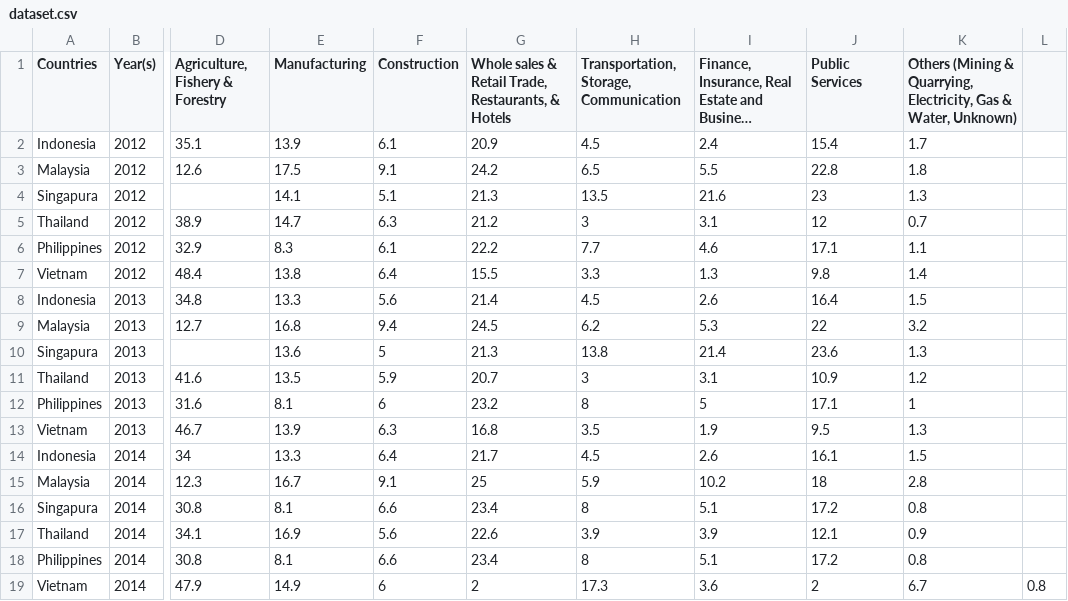
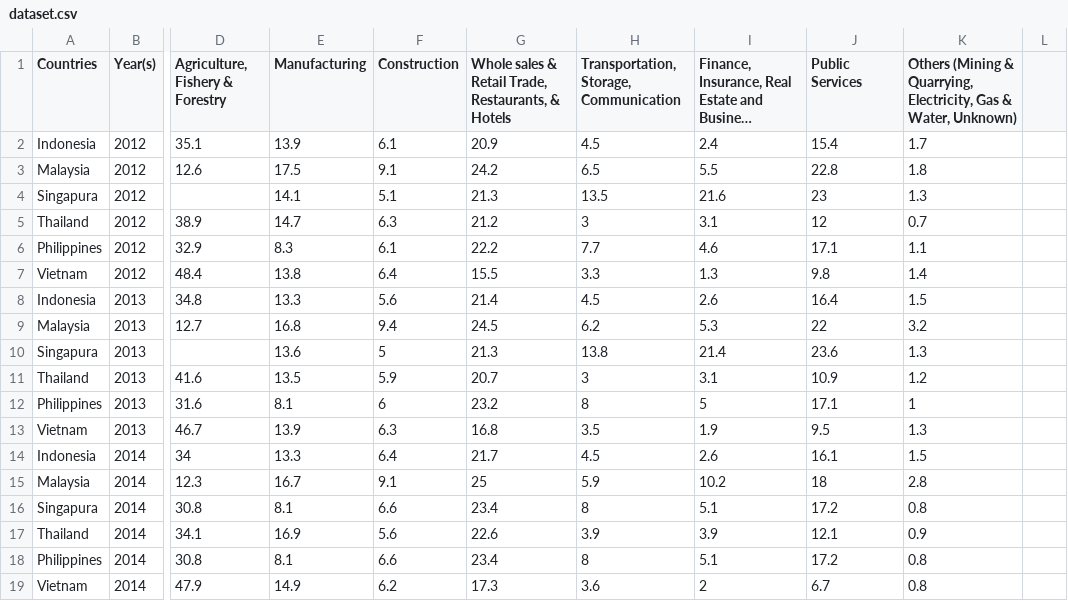
Before and after one commit to hanasabila/UAS-DM, a CSV file: dataset.csv, drawn as a sheet; only a part is shown, gaps mark what is left out; long unchanged cells end in …; the diff names each change by its address in the sheet, - before the commit and + after, or states it on an @@ line.

Commit message:
Update dataset.csv

```diff
--- a/dataset.csv
+++ b/dataset.csv
-F19 (Construction): 6
+F19 (Construction): 6.2
-G19: 2
+G19: 17.3
-H19: 17.3
+H19: 3.6
-I19: 3.6
+I19: 2
-J19 (Public Services): 2
+J19 (Public Services): 6.7
-K19: 6.7
+K19: 0.8
-L19: 0.8
+L19: (empty)
```
